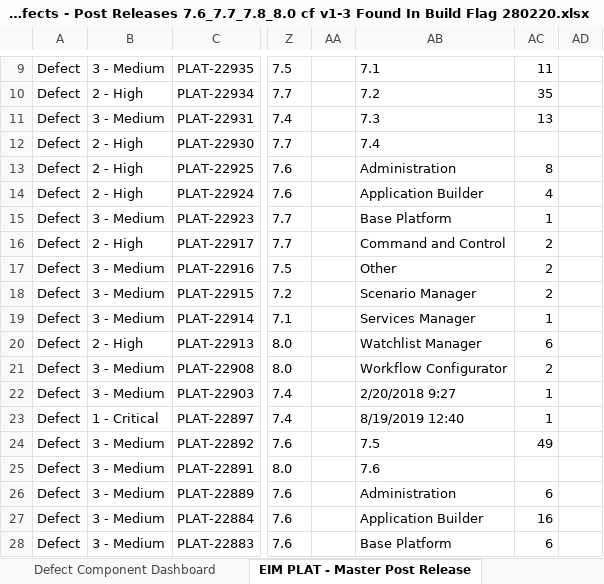
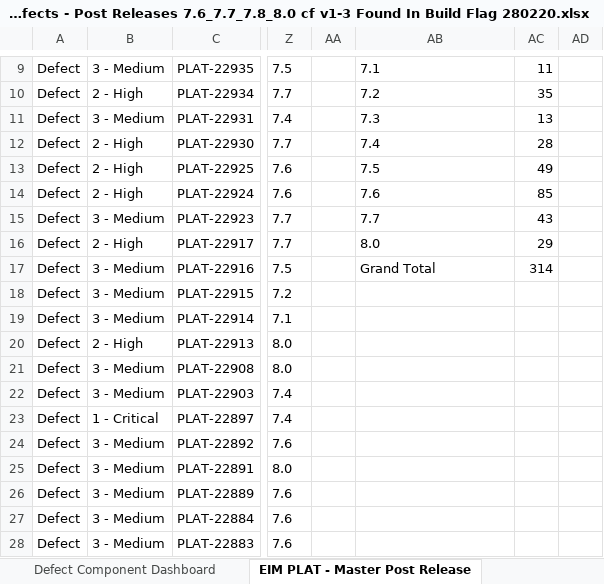
Before and after one commit to JackDaedalus/DBS_DataVizComms, an Excel workbook: CA/JIRA/Plat Defects - Post Releases 7.6_7.7_7.8_8.0 cf v1-3 Found In Build Flag 280220.xlsx, sheet EIM PLAT - Master Post Release, drawn as a sheet; only a part is shown, gaps mark what is left out; values as stored, in another font and other column widths than the file's, no borders; table styles not drawn; the diff covers the shown part only; the diff names each change by its address in the sheet, - before the commit and + after, or states it on an @@ line.

Commit message:
Load and clean-up of post release defects
Load and clean-up of post release defects

```diff
--- a/CA/JIRA/Plat Defects - Post Releases 7.6_7.7_7.8_8.0 cf v1-3 Found In Build Flag 280220.xlsx (sheet EIM PLAT - Master Post Release)
+++ b/CA/JIRA/Plat Defects - Post Releases 7.6_7.7_7.8_8.0 cf v1-3 Found In Build Flag 280220.xlsx (sheet EIM PLAT - Master Post Release)
-AC12: (empty)
+AC12: 28
-AB13: Administration
+AB13: 7.5
-AC13: 8
+AC13: 49
-AB14: Application Builder
+AB14: 7.6
-AC14: 4
+AC14: 85
-AB15: Base Platform
+AB15: 7.7
-AC15: 1
+AC15: 43
-AB16: Command and Control
+AB16: 8.0
-AC16: 2
+AC16: 29
-AB17: Other
+AB17: Grand Total
-AC17: 2
+AC17: 314
-AB18: Scenario Manager
+AB18: (empty)
-AC18: 2
+AC18: (empty)
-AB19: Services Manager
+AB19: (empty)
-AC19: 1
+AC19: (empty)
-AB20: Watchlist Manager
+AB20: (empty)
-AC20: 6
+AC20: (empty)
-AB21: Workflow Configurator
+AB21: (empty)
-AC21: 2
+AC21: (empty)
-AB22: 2/20/2018 9:27
+AB22: (empty)
-AC22:AC23: 1
+AC22:AC23: (empty)
-AB23: 8/19/2019 12:40
+AB23: (empty)
-AB24: 7.5
+AB24: (empty)
-AC24: 49
+AC24: (empty)
-AB25: 7.6
+AB25: (empty)
-AB26: Administration
+AB26: (empty)
-AC26: 6
+AC26: (empty)
-AB27: Application Builder
+AB27: (empty)
-AC27: 16
+AC27: (empty)
-AB28: Base Platform
+AB28: (empty)
-AC28: 6
+AC28: (empty)
```
Also changed, not shown: 64 edited cells elsewhere in this sheet, charts or pictures, 5 other files.
